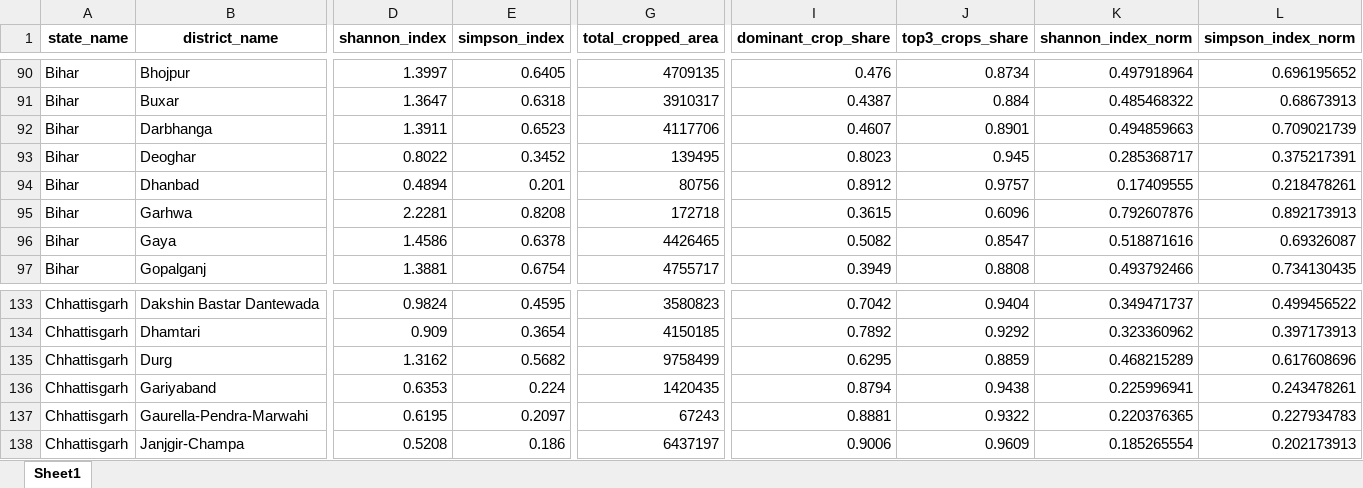
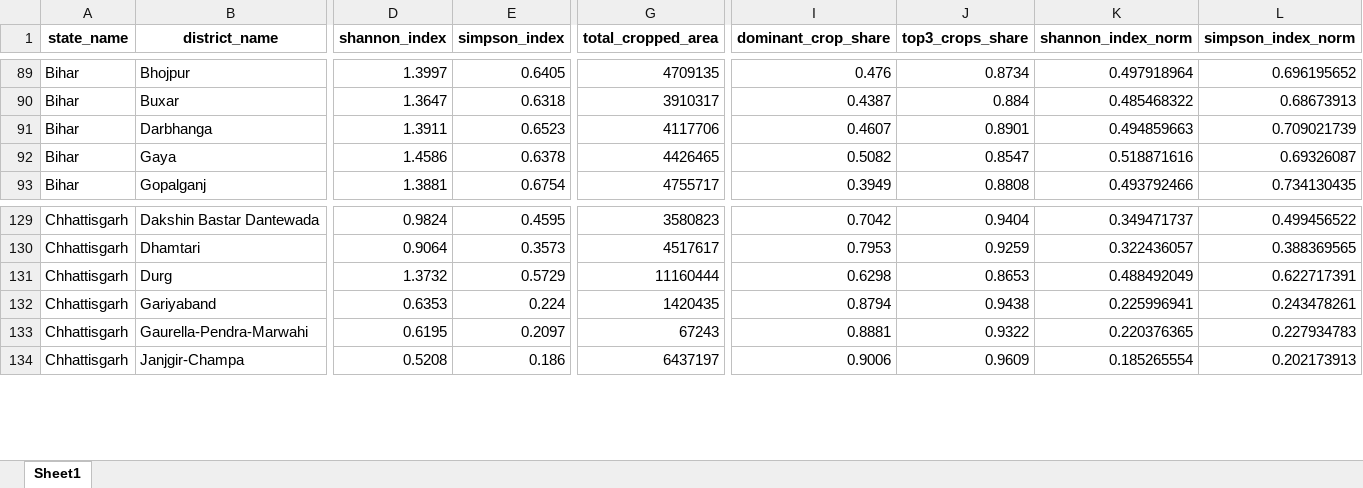
Before and after one commit to Mridlll/crop-diversity, an Excel workbook: outputs/crop_diversity_analysis/district_diversity_indices.xlsx, sheet Sheet1, drawn as a sheet; only a part is shown, gaps mark what is left out; values as stored, in another font and other column widths than the file's, no borders; removed rows and columns are numbered as before the commit, all else as after; rows hold the shown columns only; the diff covers the shown part only; the diff names each change by its address in the sheet, - before the commit and + after, or states it on an @@ line.

Commit message:
Fix source data: remove 30 bogus/duplicate districts (755->725)
- Removed 7 bogus district-state pairs (Chandigarh/Surguja in wrong states, Purulia in A&N)
- Remapped 23 state-split duplicates to modern states (Uttarakhand, Chhattisgarh, Jharkhand)
- Fixed Shannon -0.0 floating point artifact
- Regenerated all outputs: CSVs, maps, hover map, notebook

```diff
--- a/outputs/crop_diversity_analysis/district_diversity_indices.xlsx (sheet Sheet1)
+++ b/outputs/crop_diversity_analysis/district_diversity_indices.xlsx (sheet Sheet1)
-row 93: Bihar | Deoghar | 0.8022 | 0.3452 | 139495 | 0.8023 | 0.945 | 0.285368717 | 0.375217391
-row 94: Bihar | Dhanbad | 0.4894 | 0.201 | 80756 | 0.8912 | 0.9757 | 0.17409555 | 0.218478261
-row 95: Bihar | Garhwa | 2.2281 | 0.8208 | 172718 | 0.3615 | 0.6096 | 0.792607876 | 0.892173913
-D130 (shannon_index): 0.909
+D130 (shannon_index): 0.9064
-E130 (simpson_index): 0.3654
+E130 (simpson_index): 0.3573
-G130 (total_cropped_area): 4150185
+G130 (total_cropped_area): 4517617
-I130 (dominant_crop_share): 0.7892
+I130 (dominant_crop_share): 0.7953
-J130 (top3_crops_share): 0.9292
+J130 (top3_crops_share): 0.9259
-K130 (shannon_index_norm): 0.323360962
+K130 (shannon_index_norm): 0.322436057
-L130 (simpson_index_norm): 0.397173913
+L130 (simpson_index_norm): 0.388369565
-D131 (shannon_index): 1.3162
+D131 (shannon_index): 1.3732
-E131 (simpson_index): 0.5682
+E131 (simpson_index): 0.5729
-G131 (total_cropped_area): 9758499
+G131 (total_cropped_area): 11160444
-I131 (dominant_crop_share): 0.6295
+I131 (dominant_crop_share): 0.6298
-J131 (top3_crops_share): 0.8859
+J131 (top3_crops_share): 0.8653
-K131 (shannon_index_norm): 0.468215289
+K131 (shannon_index_norm): 0.488492049
-L131 (simpson_index_norm): 0.617608696
+L131 (simpson_index_norm): 0.622717391
```
Also changed, not shown: 27 removed rows and 354 edited cells elsewhere in this sheet, 11 other files.
